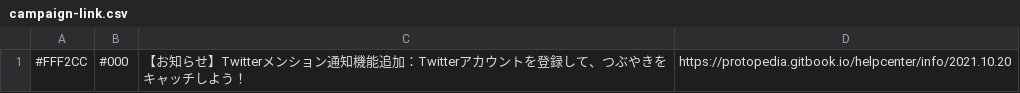
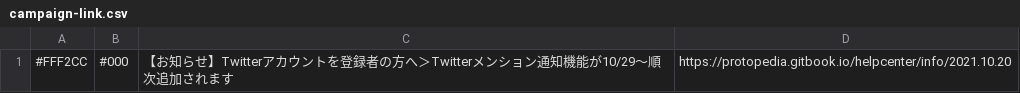
Before and after one commit to we-are-ma/protopedia-terms, a CSV file: campaign-link.csv, drawn as a sheet.

Commit message:
Update campaign-link.csv

```diff
--- a/campaign-link.csv
+++ b/campaign-link.csv
@@ -1 +1 @@
-#FFF2CC,#000,【お知らせ】Twitterメンション通知機能追加：Twitterアカウントを登録して、つぶやきをキャッチしよう！,https://protopedia.gitbook.io/helpcenter/info/2021.10.20
+#FFF2CC,#000,【お知らせ】Twitterアカウントを登録者の方へ＞Twitterメンション通知機能が10/29〜順次追加されます,https://protopedia.gitbook.io/helpcenter/info/2021.10.20
```
